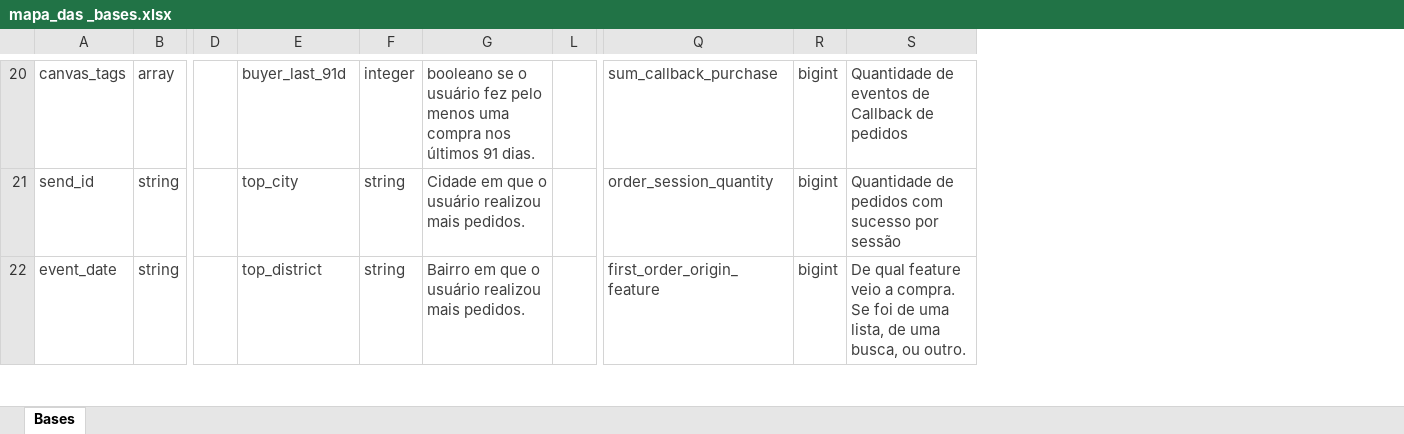
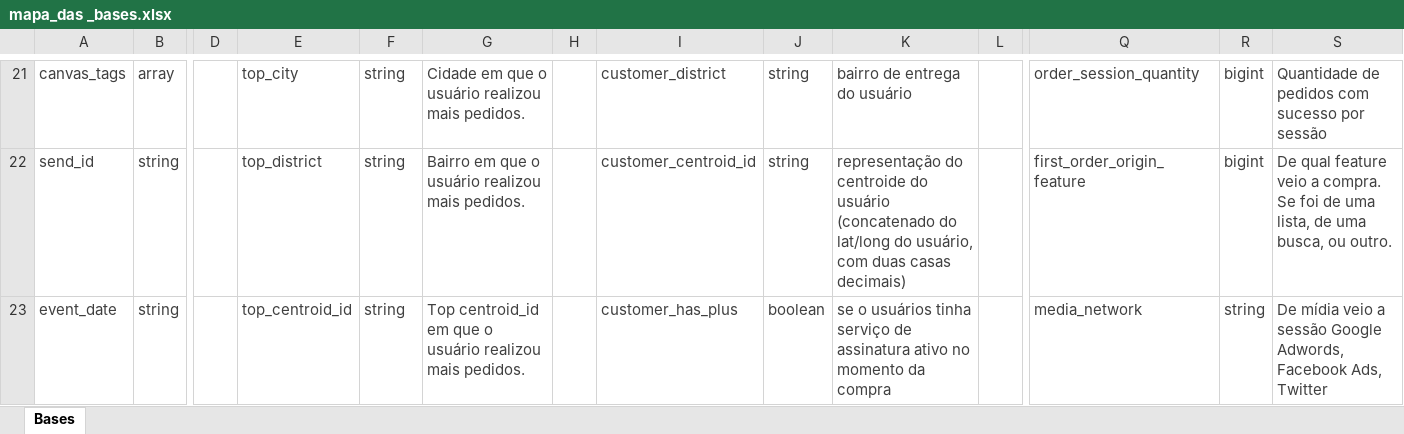
Before and after one commit to ccaio89/hackathon-labdata, an Excel workbook: metadados/mapa_das _bases.xlsx, sheet Bases, drawn as a sheet; only a part is shown, gaps mark what is left out; values as stored, in another font and other column widths than the file's, no borders; charts and pictures not drawn; addresses are those after the commit; the diff covers the shown part only; the diff names each change by its address in the sheet, - before the commit and + after, or states it on an @@ line.

```diff
--- a/metadados/mapa_das _bases.xlsx (sheet Bases)
+++ b/metadados/mapa_das _bases.xlsx (sheet Bases)
@@ column H unhidden, empty @@
@@ column I unhidden, rows 21-23: customer_district | customer_centroid_id | customer_has_plus @@
@@ column J unhidden, rows 21-23: string | string | boolean @@
@@ column K unhidden, rows 21-23: bairro de entrega do usuário | representação do centroide do usuário (concatenado do lat/long do usuário, com duas casas decimais) | se o usuários tinha serviço de assinatura ativo no momento da compra @@
-E21: buyer_last_91d
+E21: top_city
-F21: integer
+F21: string
-G21: booleano se o usuário fez pelo menos uma compra nos últimos 91 dias.
+G21: Cidade em que o usuário realizou mais pedidos.
-Q21: sum_callback_purchase
+Q21: order_session_quantity
-S21: Quantidade de eventos de Callback de pedidos
+S21: Quantidade de pedidos com sucesso por sessão
-E22: top_city
+E22: top_district
-G22: Cidade em que…
+G22: Bairro em que…
-Q22: order_session_quantity
+Q22: first_order_origin_feature
-S22: Quantidade de pedidos com sucesso por sessão
+S22: De qual feature veio a compra. Se foi de uma lista, de uma busca, ou outro.
-E23: top_district
+E23: top_centroid_id
-G23: Bairro em que…
+G23: Top centroid_id em que…
-Q23: first_order_origin_feature
+Q23: media_network
-R23: bigint
+R23: string
-S23: De qual feature veio a compra. Se foi de uma lista, de uma busca, ou outro.
+S23: De mídia veio a sessão Google Adwords, Facebook Ads, Twitter
```
Also changed, not shown: 2 added rows, 1 removed row, 46 edited cells and cell formats elsewhere in this sheet, hidden cells.
